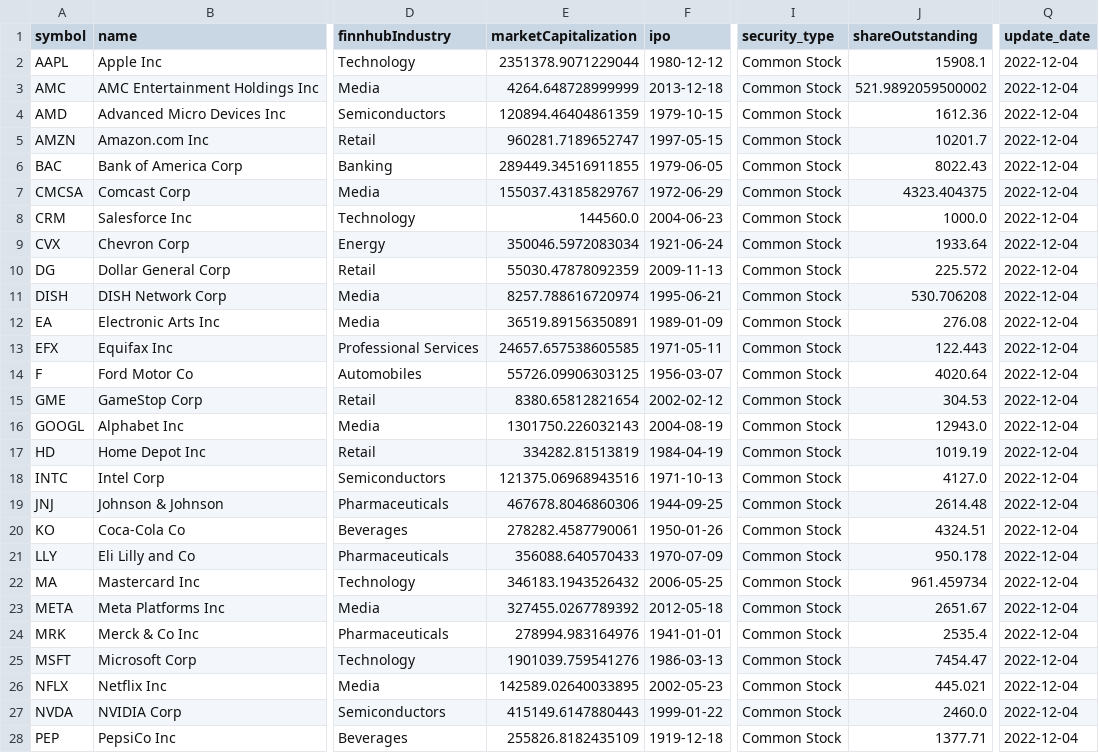
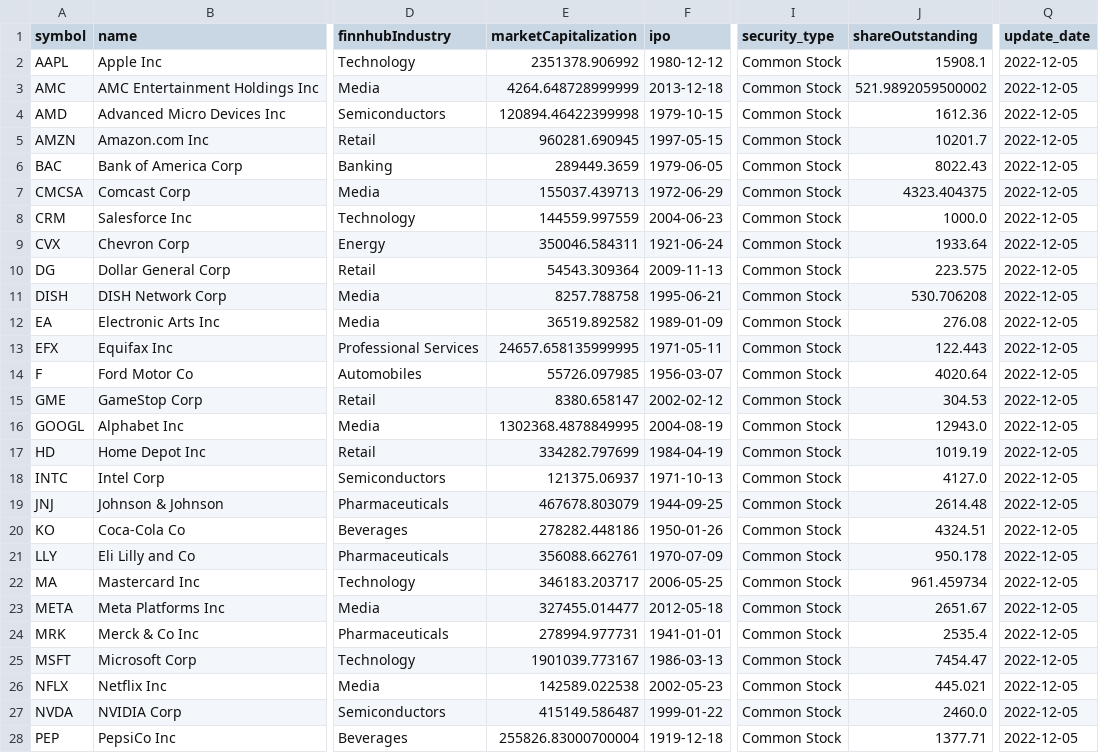
Before and after one commit to geoffpatton/dsci-511-project, a CSV file: data/company_profile.csv, drawn as a sheet; only a part is shown, gaps mark what is left out; the diff covers the shown part only; the diff names each change by its address in the sheet, - before the commit and + after, or states it on an @@ line.

```diff
--- a/data/company_profile.csv
+++ b/data/company_profile.csv
-E2 (marketCapitalization): 2351378.9071229044
+E2 (marketCapitalization): 2351378.906992
-Q2:Q28 (update_date): 2022-12-04
+Q2:Q28 (update_date): 2022-12-05
-E4 (marketCapitalization): 120894.46404861359
+E4 (marketCapitalization): 120894.46422399998
-E5 (marketCapitalization): 960281.7189652747
+E5 (marketCapitalization): 960281.690945
-E6 (marketCapitalization): 289449.34516911855
+E6 (marketCapitalization): 289449.3659
-E7 (marketCapitalization): 155037.43185829767
+E7 (marketCapitalization): 155037.439713
-E8 (marketCapitalization): 144560.0
+E8 (marketCapitalization): 144559.997559
-E9 (marketCapitalization): 350046.5972083034
+E9 (marketCapitalization): 350046.584311
-E10 (marketCapitalization): 55030.47878092359
+E10 (marketCapitalization): 54543.309364
-J10 (shareOutstanding): 225.572
+J10 (shareOutstanding): 223.575
-E11 (marketCapitalization): 8257.788616720974
+E11 (marketCapitalization): 8257.788758
-E12 (marketCapitalization): 36519.89156350891
+E12 (marketCapitalization): 36519.892582
-E13 (marketCapitalization): 24657.657538605585
+E13 (marketCapitalization): 24657.658135999995
-E14 (marketCapitalization): 55726.09906303125
+E14 (marketCapitalization): 55726.097985
-E15 (marketCapitalization): 8380.65812821654
+E15 (marketCapitalization): 8380.658147
-E16 (marketCapitalization): 1301750.226032143
+E16 (marketCapitalization): 1302368.4878849995
-E17 (marketCapitalization): 334282.81513819
+E17 (marketCapitalization): 334282.797699
-E18 (marketCapitalization): 121375.06968943516
+E18 (marketCapitalization): 121375.06937
-E19 (marketCapitalization): 467678.8046860306
+E19 (marketCapitalization): 467678.803079
-E20 (marketCapitalization): 278282.4587790061
+E20 (marketCapitalization): 278282.448186
-E21 (marketCapitalization): 356088.640570433
+E21 (marketCapitalization): 356088.662761
-E22 (marketCapitalization): 346183.1943526432
+E22 (marketCapitalization): 346183.203717
-E23 (marketCapitalization): 327455.0267789392
+E23 (marketCapitalization): 327455.014477
-E24 (marketCapitalization): 278994.983164976
+E24 (marketCapitalization): 278994.977731
-E25 (marketCapitalization): 1901039.759541276
+E25 (marketCapitalization): 1901039.773167
-E26 (marketCapitalization): 142589.02640033895
+E26 (marketCapitalization): 142589.022538
-E27 (marketCapitalization): 415149.6147880443
+E27 (marketCapitalization): 415149.586487
-E28 (marketCapitalization): 255826.8182435109
+E28 (marketCapitalization): 255826.83000700004
```
Also changed, not shown: 26 edited cells elsewhere in this file, data/basic_company_financials.csv, 6 other files.
